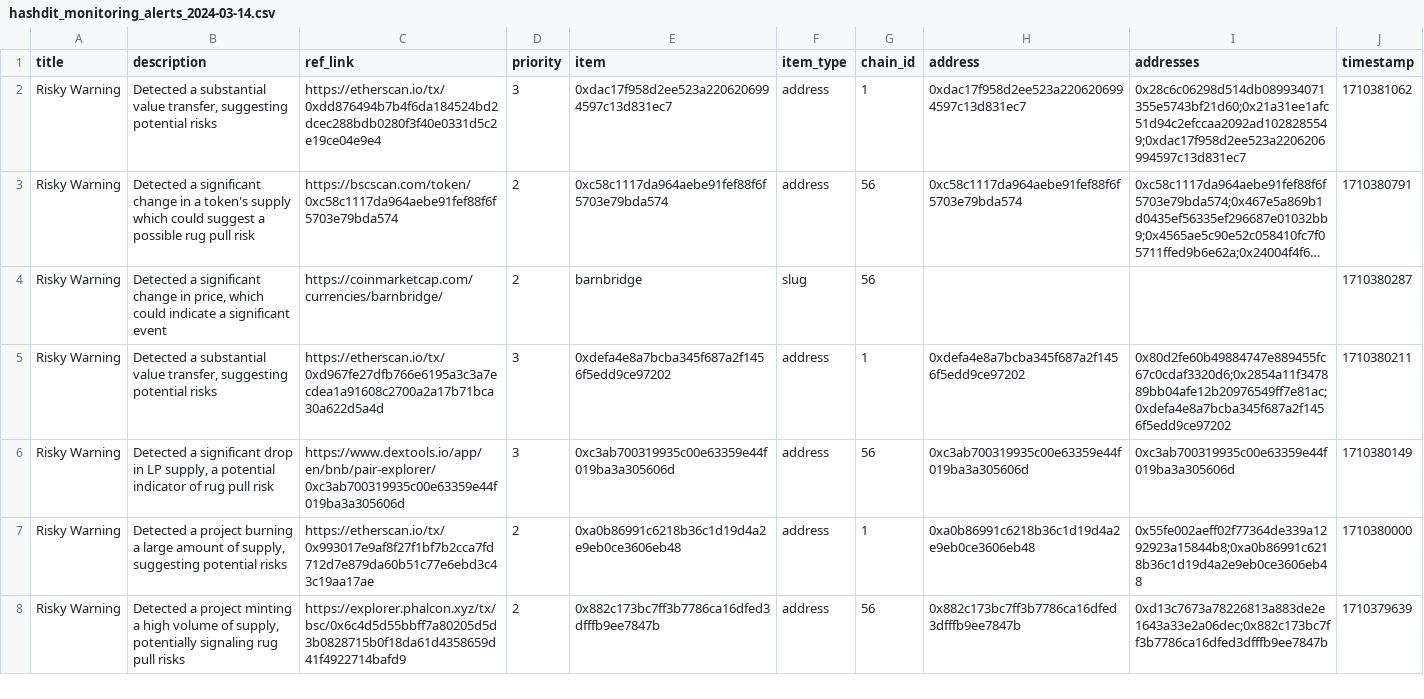
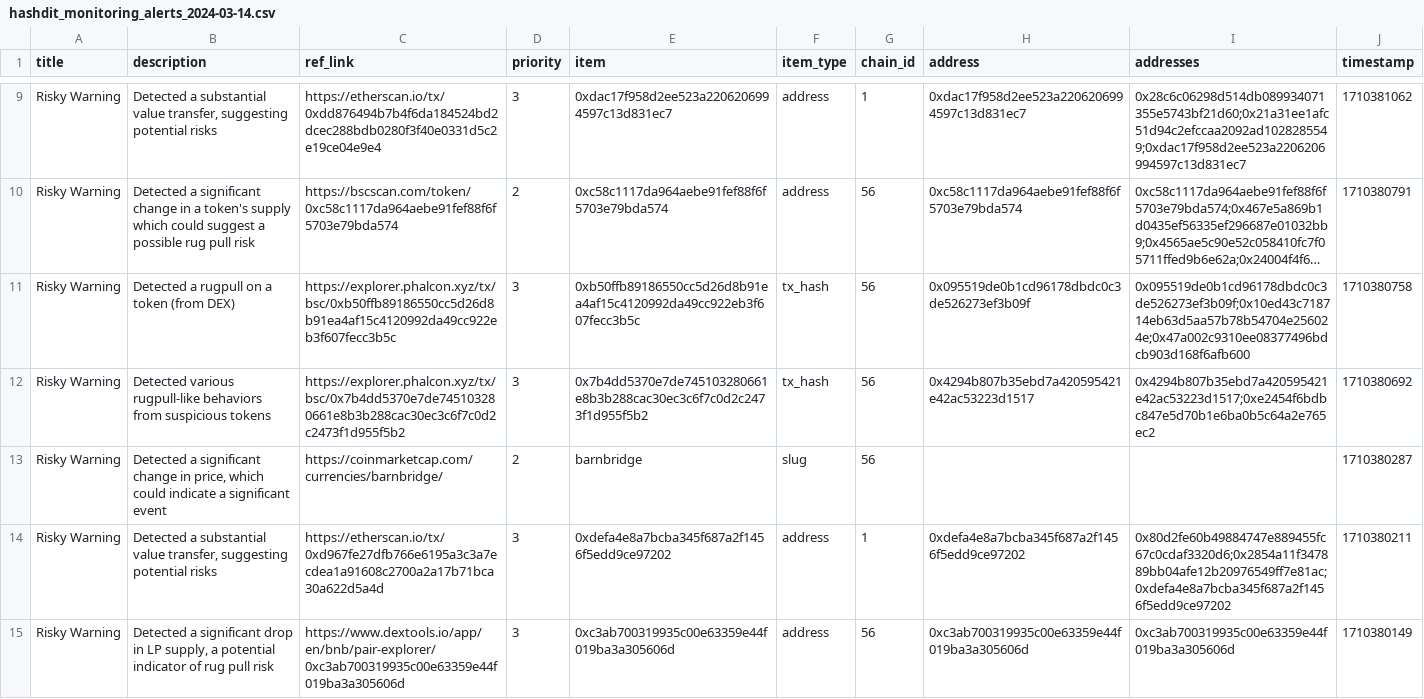
Before and after one commit to hashdit/hashdit, a CSV file: gitbook_source_code/data/hashdit_monitoring_alerts/hashdit_monitoring_alerts_2024-03-14.csv, drawn as a sheet; only a part is shown, gaps mark what is left out; the shorter side is filled out with more unchanged rows; long unchanged cells end in …; the diff covers the shown part only; the diff names each change by its address in the sheet, - before the commit and + after, or states it on an @@ line.

Commit message:
hashdit_monitoring_alerts_2024-03-14.csv update

```diff
--- a/gitbook_source_code/data/hashdit_monitoring_alerts/hashdit_monitoring_alerts_2024-03-14.csv
+++ b/gitbook_source_code/data/hashdit_monitoring_alerts/hashdit_monitoring_alerts_2024-03-14.csv
+row 11: Risky Warning | Detected a rugpull on a token (from DEX) | https://explorer.phalcon.xyz/tx/bsc/0xb50ffb89186550cc5d26d8b91ea4af15c4120992da49cc922eb3f607fecc3b5c | 3 | 0xb50ffb89186550cc5d26d8b91ea4af15c4120992da49cc922eb3f607fecc3b5c | tx_hash | 56 | 0x095519de0b1cd96178dbdc0c3de526273ef3b09f | 0x095519de0b1cd96178dbdc0c3de526273ef3b09f;0x10ed43c718714eb63d5aa57b78b54704e256024e;0x47a002c9310ee08377496bdcb903d168f6afb600 | 1710380758
+row 12: Risky Warning | Detected various rugpull-like behaviors from suspicious tokens | https://explorer.phalcon.xyz/tx/bsc/0x7b4dd5370e7de745103280661e8b3b288cac30ec3c6f7c0d2c2473f1d955f5b2 | 3 | 0x7b4dd5370e7de745103280661e8b3b288cac30ec3c6f7c0d2c2473f1d955f5b2 | tx_hash | 56 | 0x4294b807b35ebd7a420595421e42ac53223d1517 | 0x4294b807b35ebd7a420595421e42ac53223d1517;0xe2454f6bdbc847e5d70b1e6ba0b5c64a2e765ec2 | 1710380692
```
Also changed, not shown: 8 added rows elsewhere in this file.
